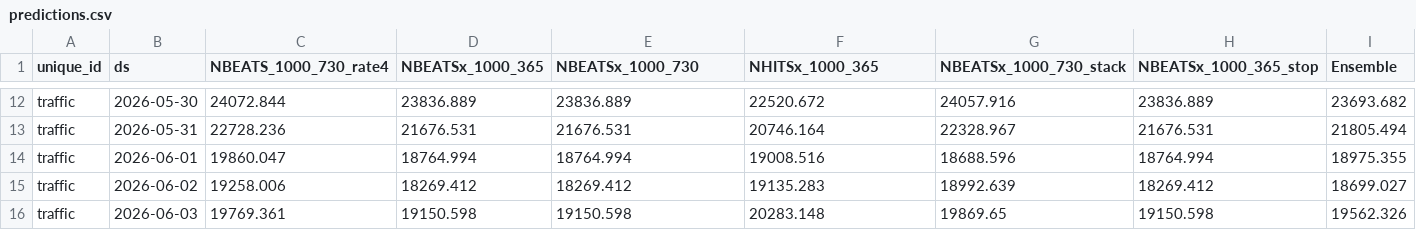
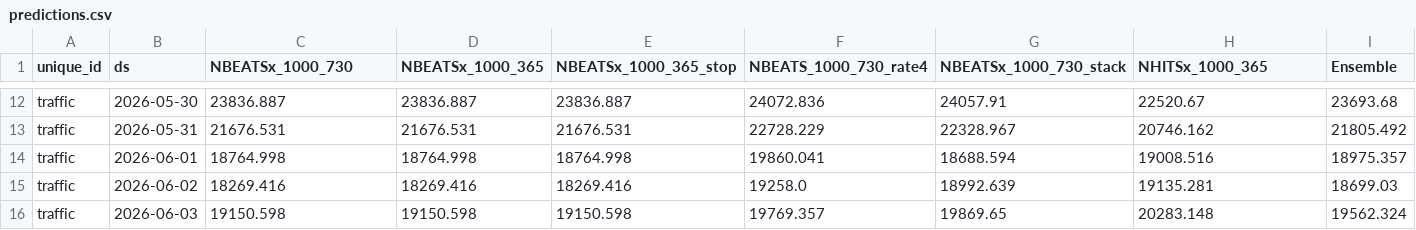
Before and after one commit to v-datos/Banff_Visit_Planner_App, a CSV file: predictions.csv, drawn as a sheet; only a part is shown, gaps mark what is left out; the diff covers the shown part only; the diff names each change by its address in the sheet, - before the commit and + after, or states it on an @@ line.

```diff
--- a/predictions.csv
+++ b/predictions.csv
-C1: NBEATS_1000_730_rate4
+C1: NBEATSx_1000_730
-E1: NBEATSx_1000_730
+E1: NBEATSx_1000_365_stop
-F1: NHITSx_1000_365
+F1: NBEATS_1000_730_rate4
-H1: NBEATSx_1000_365_stop
+H1: NHITSx_1000_365
-C12 (NBEATSx_1000_730): 24072.844
+C12 (NBEATSx_1000_730): 23836.887
-D12 (NBEATSx_1000_365): 23836.889
+D12 (NBEATSx_1000_365): 23836.887
-E12 (NBEATSx_1000_365_stop): 23836.889
+E12 (NBEATSx_1000_365_stop): 23836.887
-F12 (NBEATS_1000_730_rate4): 22520.672
+F12 (NBEATS_1000_730_rate4): 24072.836
-G12 (NBEATSx_1000_730_stack): 24057.916
+G12 (NBEATSx_1000_730_stack): 24057.91
-H12 (NHITSx_1000_365): 23836.889
+H12 (NHITSx_1000_365): 22520.67
-I12 (Ensemble): 23693.682
+I12 (Ensemble): 23693.68
-C13 (NBEATSx_1000_730): 22728.236
+C13 (NBEATSx_1000_730): 21676.531
-F13 (NBEATS_1000_730_rate4): 20746.164
+F13 (NBEATS_1000_730_rate4): 22728.229
-H13 (NHITSx_1000_365): 21676.531
+H13 (NHITSx_1000_365): 20746.162
-I13 (Ensemble): 21805.494
+I13 (Ensemble): 21805.492
-C14 (NBEATSx_1000_730): 19860.047
+C14 (NBEATSx_1000_730): 18764.998
-D14 (NBEATSx_1000_365): 18764.994
+D14 (NBEATSx_1000_365): 18764.998
-E14 (NBEATSx_1000_365_stop): 18764.994
+E14 (NBEATSx_1000_365_stop): 18764.998
-F14 (NBEATS_1000_730_rate4): 19008.516
+F14 (NBEATS_1000_730_rate4): 19860.041
-G14 (NBEATSx_1000_730_stack): 18688.596
+G14 (NBEATSx_1000_730_stack): 18688.594
-H14 (NHITSx_1000_365): 18764.994
+H14 (NHITSx_1000_365): 19008.516
-I14 (Ensemble): 18975.355
+I14 (Ensemble): 18975.357
-C15 (NBEATSx_1000_730): 19258.006
+C15 (NBEATSx_1000_730): 18269.416
-D15 (NBEATSx_1000_365): 18269.412
+D15 (NBEATSx_1000_365): 18269.416
-E15 (NBEATSx_1000_365_stop): 18269.412
+E15 (NBEATSx_1000_365_stop): 18269.416
-F15 (NBEATS_1000_730_rate4): 19135.283
+F15 (NBEATS_1000_730_rate4): 19258.0
-H15 (NHITSx_1000_365): 18269.412
+H15 (NHITSx_1000_365): 19135.281
-I15 (Ensemble): 18699.027
+I15 (Ensemble): 18699.03
-C16 (NBEATSx_1000_730): 19769.361
+C16 (NBEATSx_1000_730): 19150.598
-F16 (NBEATS_1000_730_rate4): 20283.148
+F16 (NBEATS_1000_730_rate4): 19769.357
-H16 (NHITSx_1000_365): 19150.598
+H16 (NHITSx_1000_365): 20283.148
-I16 (Ensemble): 19562.326
+I16 (Ensemble): 19562.324
```
Also changed, not shown: 60 edited cells elsewhere in this file.
